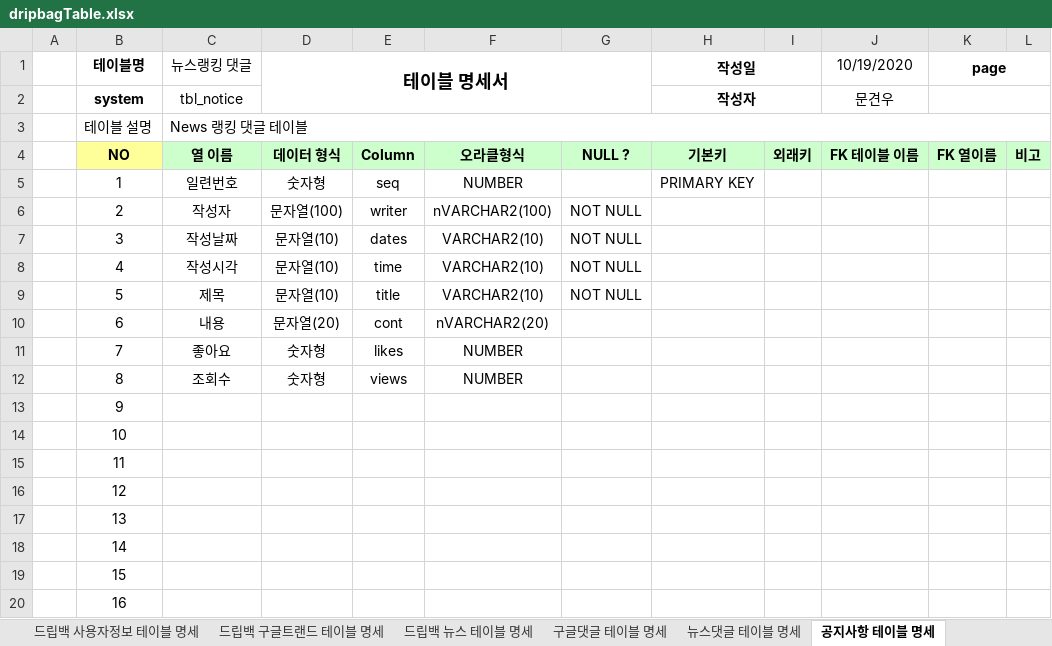
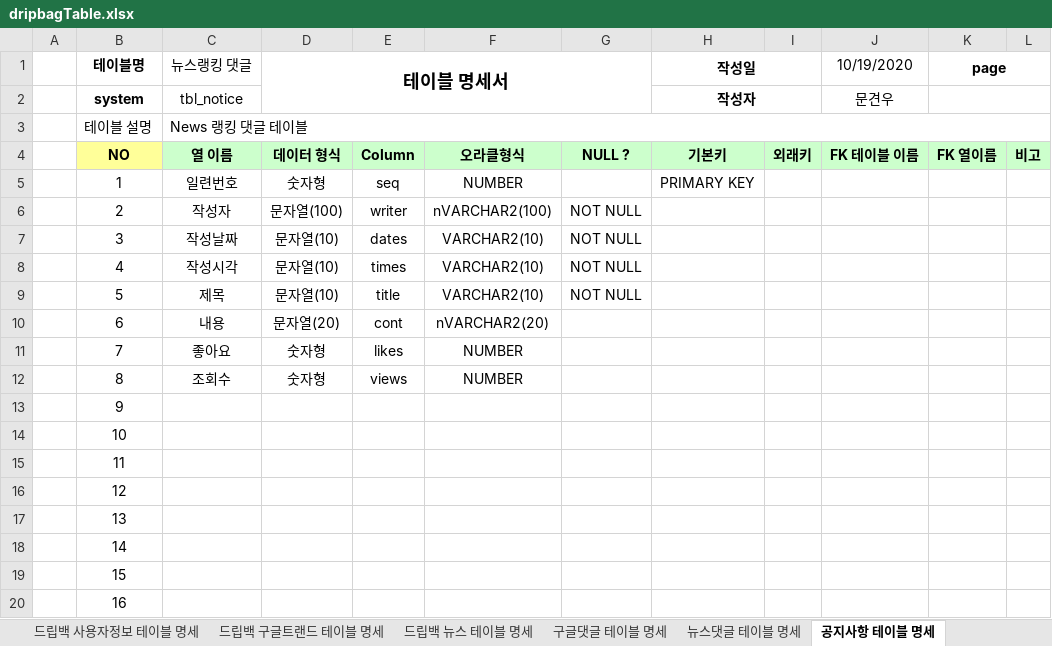
Before and after one commit to H2LJH/Team_Test, an Excel workbook: dripbagTable.xlsx, sheet 공지사항 테이블 명세, drawn as a sheet; values as stored, in another font and other column widths than the file's, no borders; the diff names each change by its address in the sheet, - before the commit and + after, or states it on an @@ line.

```diff
--- a/dripbagTable.xlsx (sheet 공지사항 테이블 명세)
+++ b/dripbagTable.xlsx (sheet 공지사항 테이블 명세)
-E8: time
+E8: times
```
Also changed, not shown: 17 other files.
